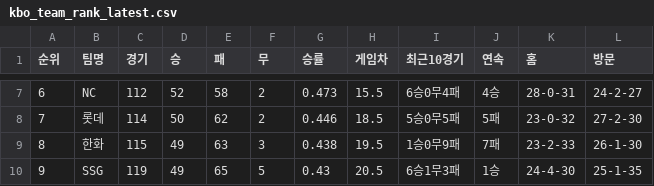
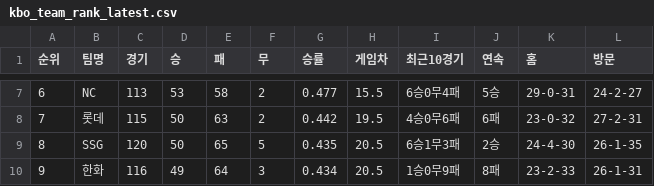
Before and after one commit to kwakws0225-ai/kbo-rank, a CSV file: data/kbo_team_rank_latest.csv, drawn as a sheet; only a part is shown, gaps mark what is left out; the diff covers the shown part only.

```diff
--- a/data/kbo_team_rank_latest.csv
+++ b/data/kbo_team_rank_latest.csv
@@ -7,4 +7,4 @@
-6,NC,112,52,58,2,0.473,15.5,6승0무4패,4승,28-0-31,24-2-27
-7,롯데,114,50,62,2,0.446,18.5,5승0무5패,5패,23-0-32,27-2-30
-8,한화,115,49,63,3,0.438,19.5,1승0무9패,7패,23-2-33,26-1-30
-9,SSG,119,49,65,5,0.43,20.5,6승1무3패,1승,24-4-30,25-1-35
+6,NC,113,53,58,2,0.477,15.5,6승0무4패,5승,29-0-31,24-2-27
+7,롯데,115,50,63,2,0.442,19.5,4승0무6패,6패,23-0-32,27-2-31
+8,SSG,120,50,65,5,0.435,20.5,6승1무3패,2승,24-4-30,26-1-35
+9,한화,116,49,64,3,0.434,20.5,1승0무9패,8패,23-2-33,26-1-31
```
Also changed, not shown: 36 edited cells elsewhere in this file, 2 other files.
